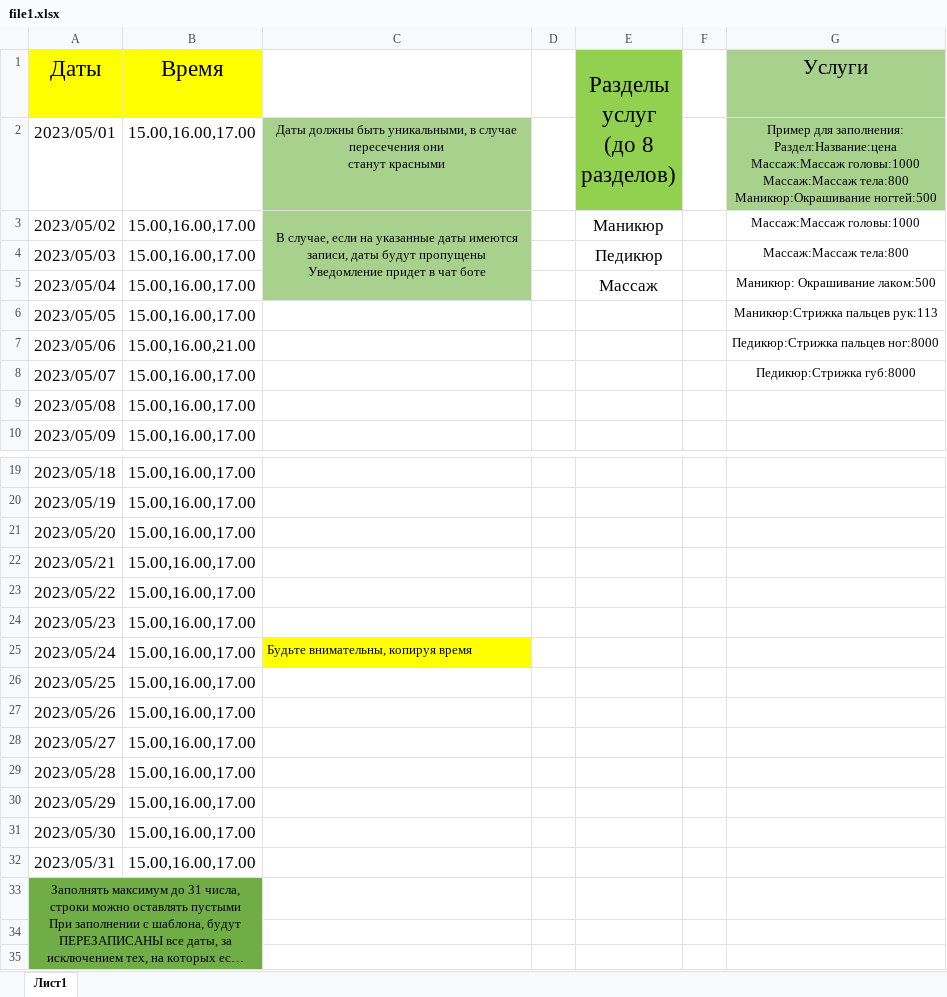
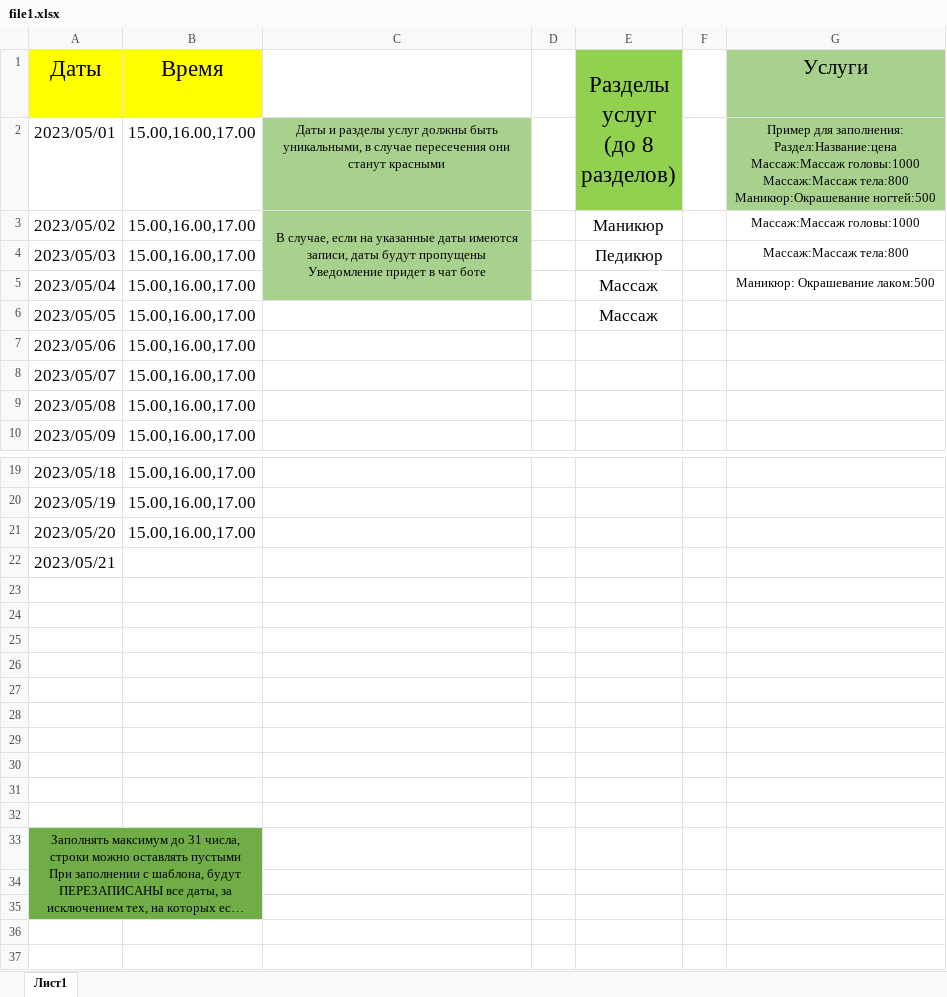
Before and after one commit to Zhekson322/mypr, an Excel workbook: cgf/file1.xlsx, sheet Лист1, drawn as a sheet; only a part is shown, gaps mark what is left out; the shorter side is filled out with more unchanged rows; long unchanged cells end in …; values as stored, in another font and other column widths than the file's, no borders; conditional formats not drawn; ↵ is a line break in a cell; the diff names each change by its address in the sheet, - before the commit and + after, or states it on an @@ line.

```diff
--- a/cgf/file1.xlsx (sheet Лист1)
+++ b/cgf/file1.xlsx (sheet Лист1)
-C2: Даты должны быть…
+C2: Даты и разделы услуг должны быть…
-G2 (Услуги): …Массаж:Массаж тела:800 ↵ Маникюр:Окрашивание ногтей:500
+G2 (Услуги): …Массаж:Массаж тела:800 ↵ Маникюр:Окрашевание ногтей:500
-G5 (Услуги): Маникюр: Окрашивание лаком:500
+G5 (Услуги): Маникюр: Окрашевание лаком:500
-E6 (Разделы услуг (до 8 разделов)): (empty)
+E6 (Разделы услуг (до 8 разделов)): Массаж
-G6 (Услуги): Маникюр:Стрижка пальцев рук:113
+G6 (Услуги): (empty)
-B7 (Время): 15.00,16.00,21.00
+B7 (Время): 15.00,16.00,17.00
-G7 (Услуги): Педикюр:Стрижка пальцев ног:8000
+G7 (Услуги): (empty)
-G8 (Услуги): Педикюр:Стрижка губ:8000
+G8 (Услуги): (empty)
-B22 (Время): 15.00,16.00,17.00
+B22 (Время): (empty)
-row 23: 2023/05/22 | 15.00,16.00,17.00
+row 23: (empty)
-row 24: 2023/05/23 | 15.00,16.00,17.00
+row 24: (empty)
-row 25: 2023/05/24 | 15.00,16.00,17.00 | Будьте внимательны, копируя время
+row 25: (empty)
-C25 fill: #FFFF00
+C25 fill: none
-row 26: 2023/05/25 | 15.00,16.00,17.00
+row 26: (empty)
-row 27: 2023/05/26 | 15.00,16.00,17.00
+row 27: (empty)
-row 28: 2023/05/27 | 15.00,16.00,17.00
+row 28: (empty)
-row 29: 2023/05/28 | 15.00,16.00,17.00
+row 29: (empty)
-row 30: 2023/05/29 | 15.00,16.00,17.00
+row 30: (empty)
-row 31: 2023/05/30 | 15.00,16.00,17.00
+row 31: (empty)
-row 32: 2023/05/31 | 15.00,16.00,17.00
+row 32: (empty)
```
Also changed, not shown: cgf/shablon.xlsx, 5 other files.
